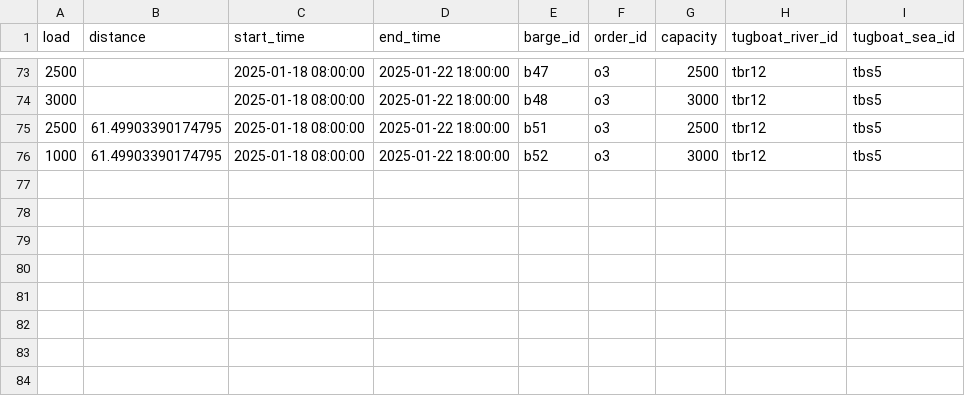
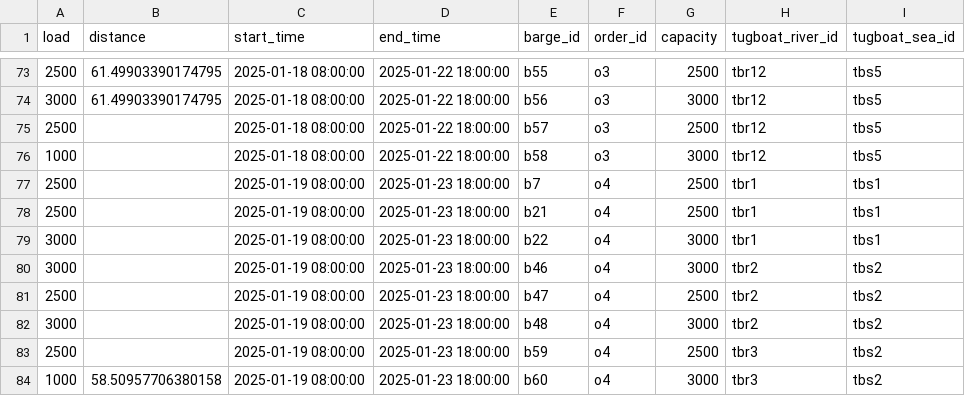
Before and after one commit to babankbro/Tugboat, a CSV file: barges.csv, drawn as a sheet; only a part is shown, gaps mark what is left out; the diff covers the shown part only.

```diff
--- a/barges.csv
+++ b/barges.csv
@@ -73,4 +73,12 @@ load,distance,start_time,end_time,barge_id,order_id,capacity,tugboat_river_id,tu
-2500,,2025-01-18 08:00:00,2025-01-22 18:00:00,b47,o3,2500,tbr12,tbs5
-3000,,2025-01-18 08:00:00,2025-01-22 18:00:00,b48,o3,3000,tbr12,tbs5
-2500,61.49903390174795,2025-01-18 08:00:00,2025-01-22 18:00:00,b51,o3,2500,tbr12,tbs5
-1000,61.49903390174795,2025-01-18 08:00:00,2025-01-22 18:00:00,b52,o3,3000,tbr12,tbs5
+2500,61.49903390174795,2025-01-18 08:00:00,2025-01-22 18:00:00,b55,o3,2500,tbr12,tbs5
+3000,61.49903390174795,2025-01-18 08:00:00,2025-01-22 18:00:00,b56,o3,3000,tbr12,tbs5
+2500,,2025-01-18 08:00:00,2025-01-22 18:00:00,b57,o3,2500,tbr12,tbs5
+1000,,2025-01-18 08:00:00,2025-01-22 18:00:00,b58,o3,3000,tbr12,tbs5
+2500,,2025-01-19 08:00:00,2025-01-23 18:00:00,b7,o4,2500,tbr1,tbs1
+2500,,2025-01-19 08:00:00,2025-01-23 18:00:00,b21,o4,2500,tbr1,tbs1
+3000,,2025-01-19 08:00:00,2025-01-23 18:00:00,b22,o4,3000,tbr1,tbs1
+3000,,2025-01-19 08:00:00,2025-01-23 18:00:00,b46,o4,3000,tbr2,tbs2
+2500,,2025-01-19 08:00:00,2025-01-23 18:00:00,b47,o4,2500,tbr2,tbs2
+3000,,2025-01-19 08:00:00,2025-01-23 18:00:00,b48,o4,3000,tbr2,tbs2
+2500,,2025-01-19 08:00:00,2025-01-23 18:00:00,b59,o4,2500,tbr3,tbs2
+1000,58.50957706380158,2025-01-19 08:00:00,2025-01-23 18:00:00,b60,o4,3000,tbr3,tbs2
```
Also changed, not shown: 2 added rows, 2 removed rows and 31 edited cells elsewhere in this file, tugboat_schedule_v2.csv, 13 other files.
